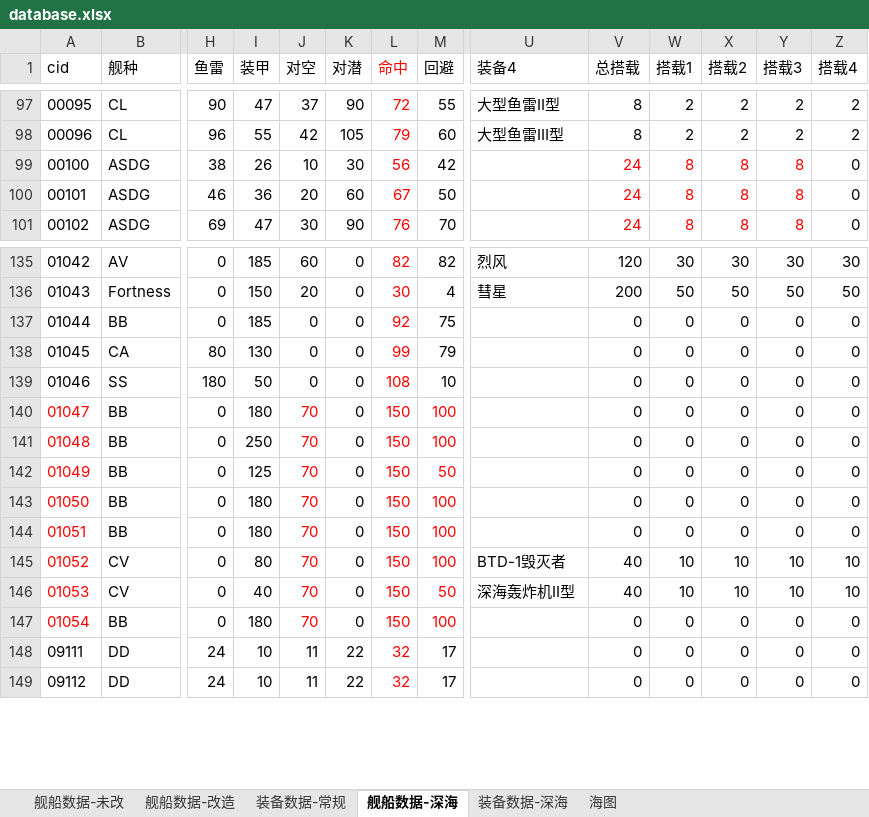
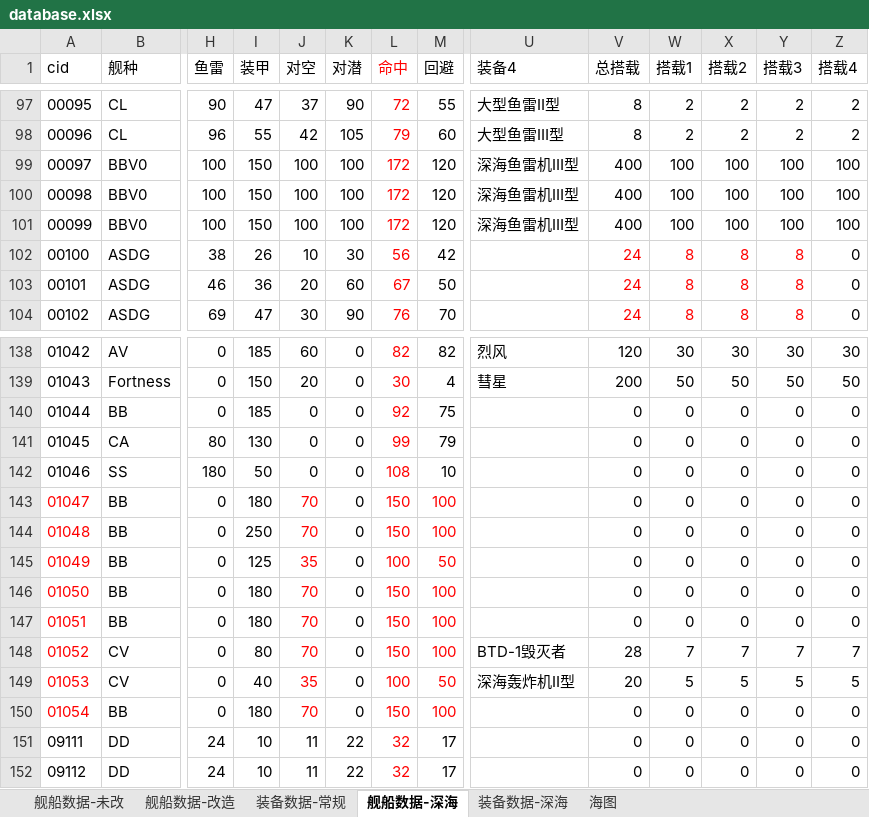
Before and after one commit to YinHeYuanZheng/WSGR_simulation, an Excel workbook: depend/ship/database.xlsx, sheet 舰船数据-深海, drawn as a sheet; only a part is shown, gaps mark what is left out; values as stored, in another font and other column widths than the file's, no borders; addresses are those after the commit; rows hold the shown columns only; the diff names each change by its address in the sheet, - before the commit and + after, or states it on an @@ line.

```diff
--- a/depend/ship/database.xlsx (sheet 舰船数据-深海)
+++ b/depend/ship/database.xlsx (sheet 舰船数据-深海)
+row 99: 00097 | BBV0 | 100 | 150 | 100 | 100 | 172 | 120 | 深海鱼雷机Ⅲ型 | 400 | 100 | 100 | 100 | 100
+row 100: 00098 | BBV0 | 100 | 150 | 100 | 100 | 172 | 120 | 深海鱼雷机Ⅲ型 | 400 | 100 | 100 | 100 | 100
+row 101: 00099 | BBV0 | 100 | 150 | 100 | 100 | 172 | 120 | 深海鱼雷机Ⅲ型 | 400 | 100 | 100 | 100 | 100
-J145 (对空): 70
+J145 (对空): 35
-L145 (命中): 150
+L145 (命中): 100
-V148 (总搭载): 40
+V148 (总搭载): 28
-W148 (搭载1): 10
+W148 (搭载1): 7
-X148 (搭载2): 10
+X148 (搭载2): 7
-Y148 (搭载3): 10
+Y148 (搭载3): 7
-Z148 (搭载4): 10
+Z148 (搭载4): 7
-J149 (对空): 70
+J149 (对空): 35
-L149 (命中): 150
+L149 (命中): 100
-V149 (总搭载): 40
+V149 (总搭载): 20
-W149 (搭载1): 10
+W149 (搭载1): 5
-X149 (搭载2): 10
+X149 (搭载2): 5
-Y149 (搭载3): 10
+Y149 (搭载3): 5
-Z149 (搭载4): 10
+Z149 (搭载4): 5
```
Also changed, not shown: formulas that keep their value, 1 other file.
